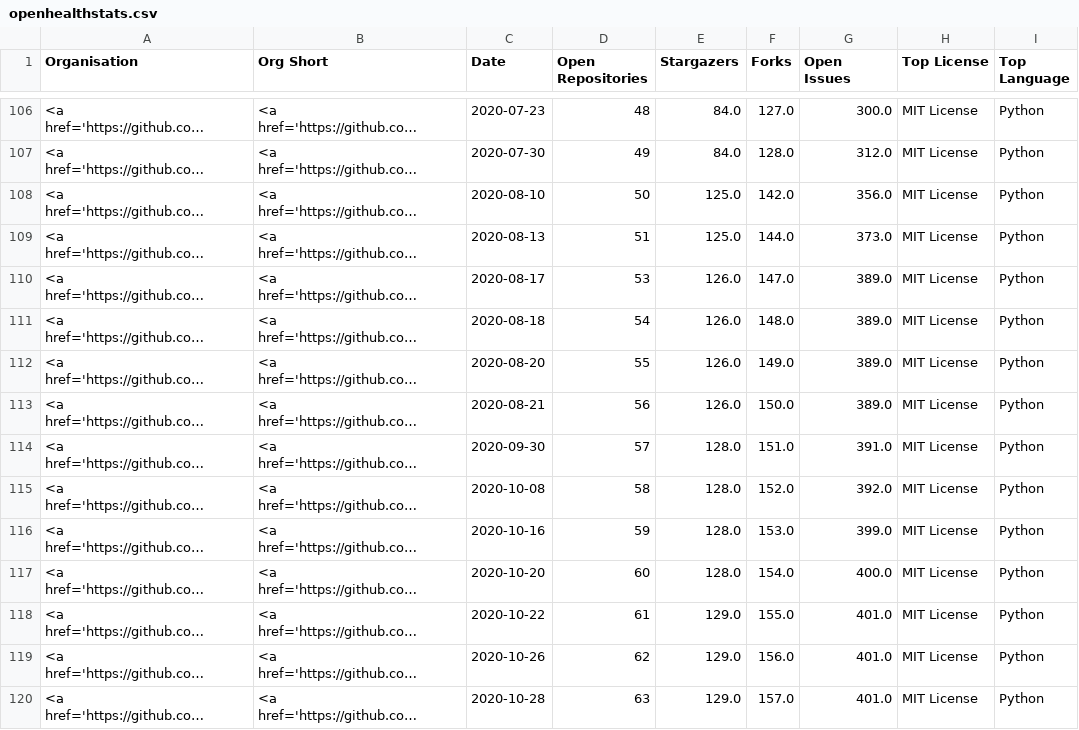
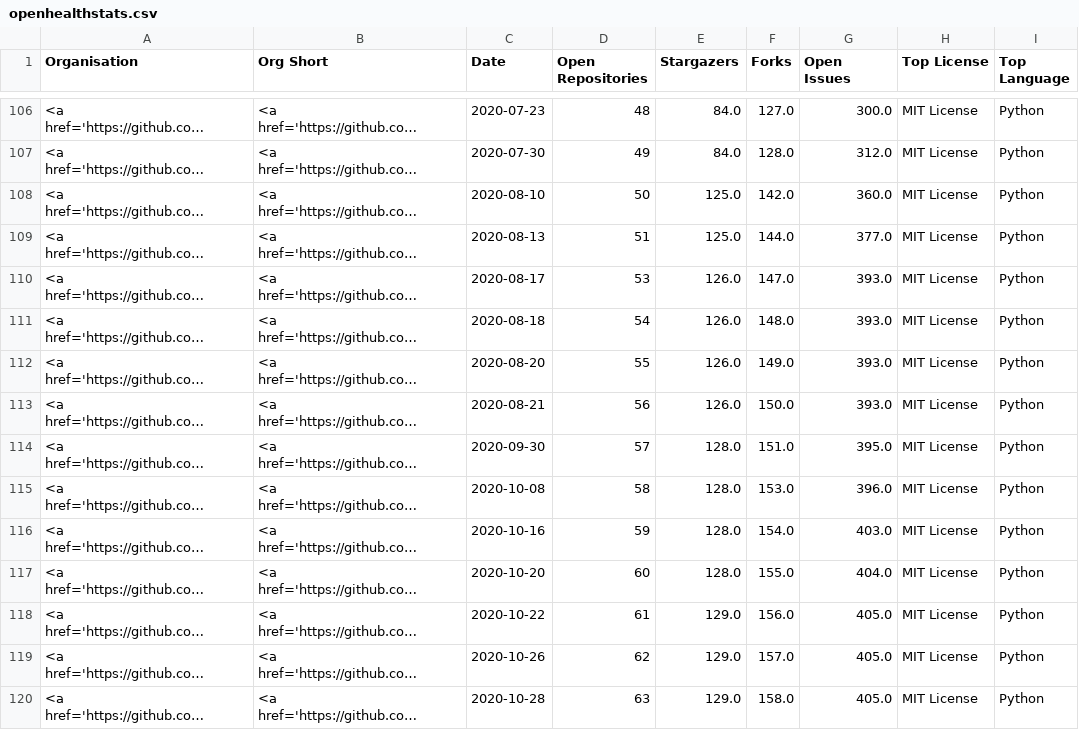
Before and after one commit to nhsengland/open-health-statistics, a CSV file: assets/data/openhealthstats.csv, drawn as a sheet; only a part is shown, gaps mark what is left out; long unchanged cells end in …; the diff covers the shown part only; the diff names each change by its address in the sheet, - before the commit and + after, or states it on an @@ line.

```diff
--- a/assets/data/openhealthstats.csv
+++ b/assets/data/openhealthstats.csv
-G108 (Open Issues): 356.0
+G108 (Open Issues): 360.0
-G109 (Open Issues): 373.0
+G109 (Open Issues): 377.0
-G110:G113 (Open Issues): 389.0
+G110:G113 (Open Issues): 393.0
-G114 (Open Issues): 391.0
+G114 (Open Issues): 395.0
-F115 (Forks): 152.0
+F115 (Forks): 153.0
-G115 (Open Issues): 392.0
+G115 (Open Issues): 396.0
-F116 (Forks): 153.0
+F116 (Forks): 154.0
-G116 (Open Issues): 399.0
+G116 (Open Issues): 403.0
-F117 (Forks): 154.0
+F117 (Forks): 155.0
-G117 (Open Issues): 400.0
+G117 (Open Issues): 404.0
-F118 (Forks): 155.0
+F118 (Forks): 156.0
-G118:G120 (Open Issues): 401.0
+G118:G120 (Open Issues): 405.0
-F119 (Forks): 156.0
+F119 (Forks): 157.0
-F120 (Forks): 157.0
+F120 (Forks): 158.0
```
Also changed, not shown: 118 edited cells elsewhere in this file, 3 other files.
